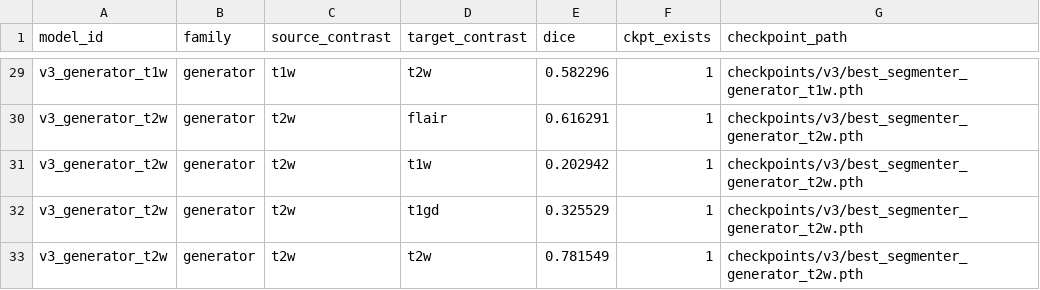
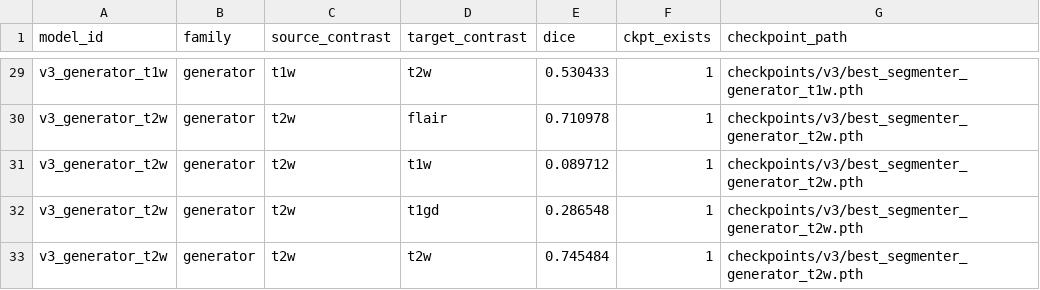
Before and after one commit to ivadomed/contrast_agnostic_framework, a CSV file: results/eval/v3/eval_long.csv, drawn as a sheet; only a part is shown, gaps mark what is left out; the diff covers the shown part only; the diff names each change by its address in the sheet, - before the commit and + after, or states it on an @@ line.

```diff
--- a/results/eval/v3/eval_long.csv
+++ b/results/eval/v3/eval_long.csv
-E29 (dice): 0.582296
+E29 (dice): 0.530433
-E30 (dice): 0.616291
+E30 (dice): 0.710978
-E31 (dice): 0.202942
+E31 (dice): 0.089712
-E32 (dice): 0.325529
+E32 (dice): 0.286548
-E33 (dice): 0.781549
+E33 (dice): 0.745484
```
Also changed, not shown: 27 edited cells elsewhere in this file, results/eval/v3/eval_wide.csv, 7 other files.
